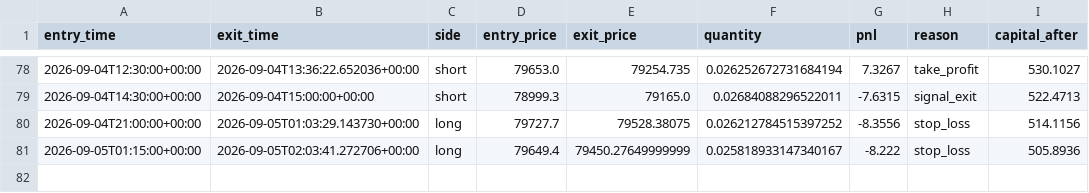
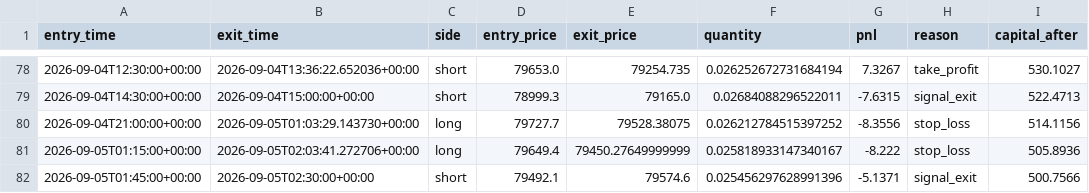
Before and after one commit to laluyadavreturn-dotcom/BTCUSDT-paper-trading-bot, a CSV file: btcusdt_paper_trades.csv, drawn as a sheet; only a part is shown, gaps mark what is left out.

```diff
--- a/btcusdt_paper_trades.csv
+++ b/btcusdt_paper_trades.csv
@@ -81 +81,2 @@ entry_time,exit_time,side,entry_price,exit_price,quantity,pnl,reason,capital_aft
 2026-09-05T01:15:00+00:00,2026-09-05T02:03:41.272706+00:00,long,79649.4,79450.27649999999,0.025818933147340167,-8.222,stop_loss,505.8936
+2026-09-05T01:45:00+00:00,2026-09-05T02:30:00+00:00,short,79492.1,79574.6,0.025456297628991396,-5.1371,signal_exit,500.7566
```
Also changed, not shown: 1 other file.
